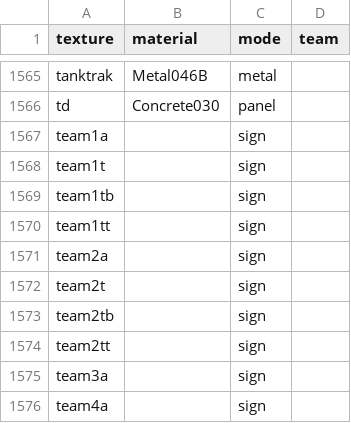
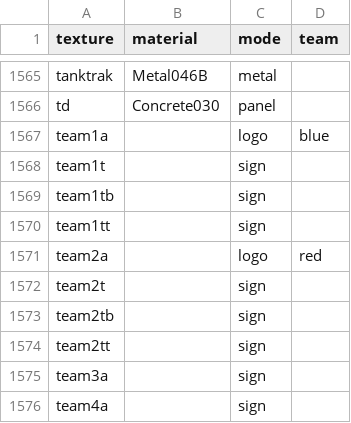
Before and after one commit to a-adz-1/fortress-united, a CSV file: Assets/FortressUnited/Resources/MapMaterials.csv, drawn as a sheet; only a part is shown, gaps mark what is left out.

```diff
--- a/Assets/FortressUnited/Resources/MapMaterials.csv
+++ b/Assets/FortressUnited/Resources/MapMaterials.csv
@@ -1566,3 +1566,3 @@ tanktrak,Metal046B,metal,
 td,Concrete030,panel,
-team1a,,sign,
+team1a,,logo,blue
 team1t,,sign,
@@ -1570,3 +1570,3 @@ team1tb,,sign,
 team1tt,,sign,
-team2a,,sign,
+team2a,,logo,red
 team2t,,sign,
```
Also changed, not shown: tools/materials/overrides.csv, 10 other files.
